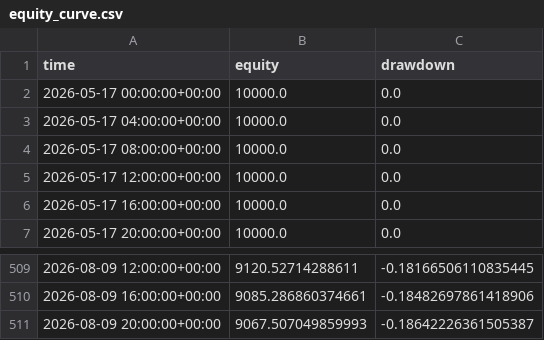
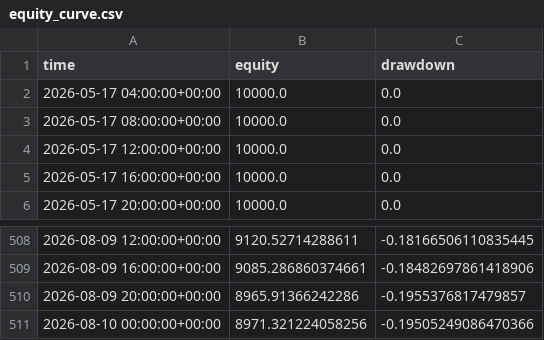
Before and after one commit to baeks0414/quant-4h-dual, a CSV file: results/paper_live_rt/equity_curve.csv, drawn as a sheet; only a part is shown, gaps mark what is left out.

```diff
--- a/results/paper_live_rt/equity_curve.csv
+++ b/results/paper_live_rt/equity_curve.csv
@@ -1,3 +1,2 @@
 time,equity,drawdown
-2026-05-17 00:00:00+00:00,10000.0,0.0
 2026-05-17 04:00:00+00:00,10000.0,0.0
@@ -510,2 +509,3 @@ time,equity,drawdown
 2026-08-09 16:00:00+00:00,9085.286860374661,-0.18482697861418906
-2026-08-09 20:00:00+00:00,9067.507049859993,-0.18642226361505387
+2026-08-09 20:00:00+00:00,8965.91366242286,-0.1955376817479857
+2026-08-10 00:00:00+00:00,8971.321224058256,-0.19505249086470366
```
Also changed, not shown: results/paper_live_rt/run_log.csv, results/paper_live_rt/trades.csv, 1 other file.
